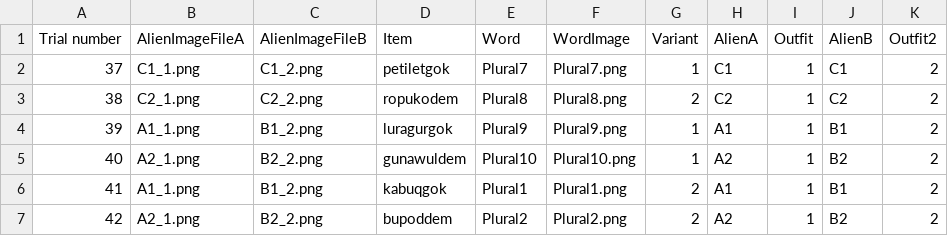
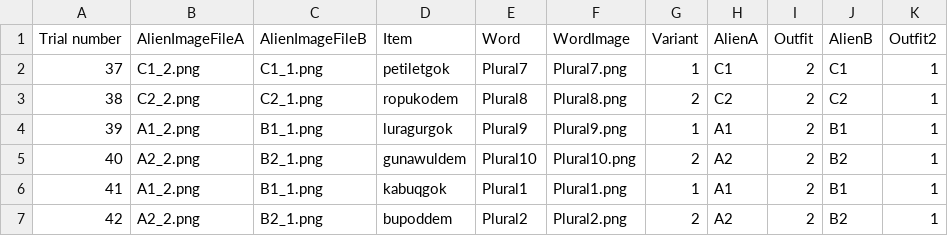
Before and after one commit to liaini2019/AlienLanguage6c_baseline_version1, a CSV file: chunk_includes/Test_NonFlipped_A3.csv, drawn as a sheet.

```diff
--- a/chunk_includes/Test_NonFlipped_A3.csv
+++ b/chunk_includes/Test_NonFlipped_A3.csv
@@ -1,7 +1,7 @@
 Trial number ,AlienImageFileA,AlienImageFileB,Item,Word,WordImage,Variant,AlienA,Outfit,AlienB,Outfit2
-37,C1_1.png,C1_2.png,petiletgok,Plural7,Plural7.png,1,C1,1,C1,2
-38,C2_1.png,C2_2.png,ropukodem,Plural8,Plural8.png,2,C2,1,C2,2
-39,A1_1.png,B1_2.png,luragurgok,Plural9,Plural9.png,1,A1,1,B1,2
-40,A2_1.png,B2_2.png,gunawuldem,Plural10,Plural10.png,1,A2,1,B2,2
-41,A1_1.png,B1_2.png,kabuqgok,Plural1,Plural1.png,2,A1,1,B1,2
-42,A2_1.png,B2_2.png,bupoddem,Plural2,Plural2.png,2,A2,1,B2,2
+37,C1_2.png,C1_1.png,petiletgok,Plural7,Plural7.png,1,C1,2,C1,1
+38,C2_2.png,C2_1.png,ropukodem,Plural8,Plural8.png,2,C2,2,C2,1
+39,A1_2.png,B1_1.png,luragurgok,Plural9,Plural9.png,1,A1,2,B1,1
+40,A2_2.png,B2_1.png,gunawuldem,Plural10,Plural10.png,2,A2,2,B2,1
+41,A1_2.png,B1_1.png,kabuqgok,Plural1,Plural1.png,1,A1,2,B1,1
+42,A2_2.png,B2_1.png,bupoddem,Plural2,Plural2.png,2,A2,2,B2,1
```
Also changed, not shown: chunk_includes/Test_NonFlipped_A1.csv, chunk_includes/Test_NonFlipped_A2.csv, 8 other files.
